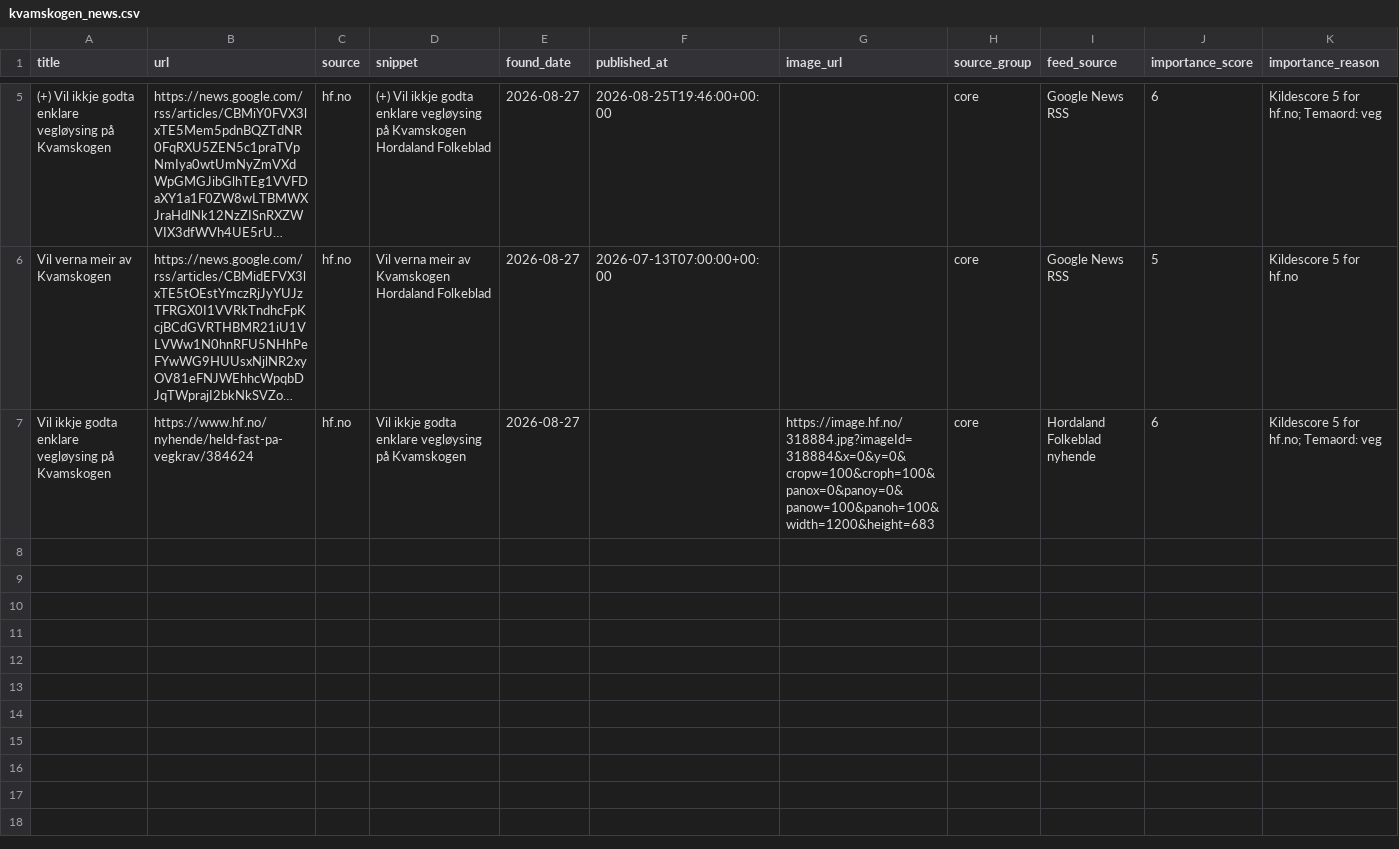
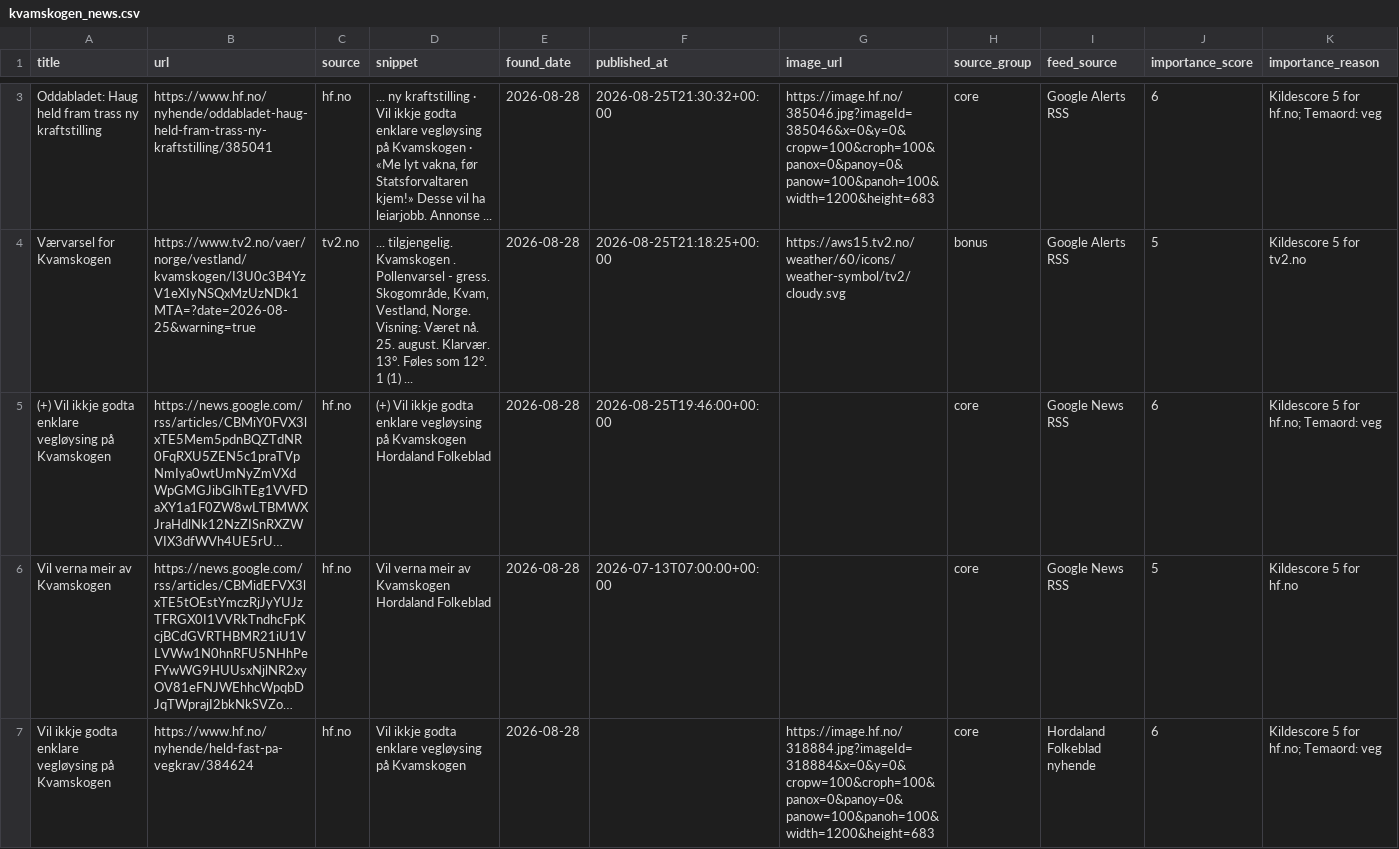
Before and after one commit to naessrobert-ui/visitkvamskogen, a CSV file: public/data/kvamskogen_news.csv, drawn as a sheet; only a part is shown, gaps mark what is left out; long unchanged cells end in …; the diff covers the shown part only; the diff names each change by its address in the sheet, - before the commit and + after, or states it on an @@ line.

```diff
--- a/public/data/kvamskogen_news.csv
+++ b/public/data/kvamskogen_news.csv
+row 3: Oddabladet: Haug held fram trass ny kraftstilling | https://www.hf.no/nyhende/oddabladet-haug-held-fram-trass-ny-kraftstilling/385041 | hf.no | ... ny kraftstilling · Vil ikkje godta enklare vegløysing på Kvamskogen · «Me lyt vakna, før Statsforvaltaren kjem!» Desse vil ha leiarjobb. Annonse ... | 2026-08-28 | 2026-08-25T21:30:32+00:00 | https://image.hf.no/385046.jpg?imageId=385046&x=0&y=0&cropw=100&croph=100&panox=0&panoy=0&panow=100&panoh=100&width=1200&height=683 | core | Google Alerts RSS | 6 | Kildescore 5 for hf.no; Temaord: veg
+row 4: Værvarsel for Kvamskogen | https://www.tv2.no/vaer/norge/vestland/kvamskogen/I3U0c3B4YzV1eXIyNSQxMzUzNDk1MTA=?date=2026-08-25&warning=true | tv2.no | ... tilgjengelig. Kvamskogen . Pollenvarsel - gress. Skogområde, Kvam, Vestland, Norge. Visning: Været nå. 25. august. Klarvær. 13°. Føles som 12°. 1 (1) ... | 2026-08-28 | 2026-08-25T21:18:25+00:00 | https://aws15.tv2.no/weather/60/icons/weather-symbol/tv2/cloudy.svg | bonus | Google Alerts RSS | 5 | Kildescore 5 for tv2.no
-E5:E7 (found_date): 2026-08-27
+E5:E7 (found_date): 2026-08-28
```
Also changed, not shown: 1 added row and 3 removed rows elsewhere in this file, 3 other files.
